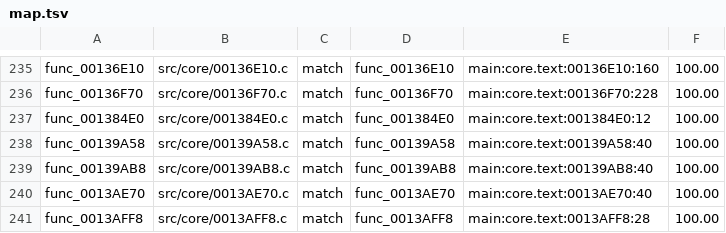
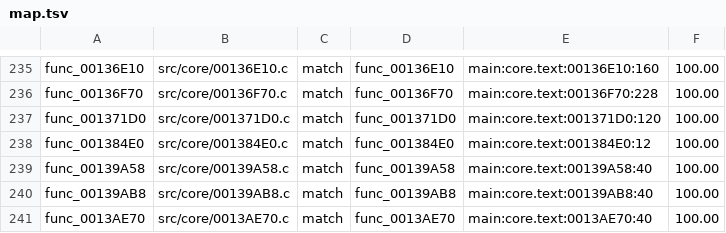
Before and after one commit to BlindFire1200/rac4-decomp, a TSV file: config/pal/map.tsv, drawn as a sheet; only a part is shown, gaps mark what is left out; the shorter side is filled out with more unchanged rows.

```diff
--- a/config/pal/map.tsv
+++ b/config/pal/map.tsv
@@ -236,2 +236,3 @@ func_00136E10	src/core/00136E10.c	match	func_00136E10	main:core.text:00136E10:16
 func_00136F70	src/core/00136F70.c	match	func_00136F70	main:core.text:00136F70:228	100.00
+func_001371D0	src/core/001371D0.c	match	func_001371D0	main:core.text:001371D0:120	100.00
 func_001384E0	src/core/001384E0.c	match	func_001384E0	main:core.text:001384E0:12	100.00
```
Also changed, not shown: config/us/map.tsv, 4 other files.
